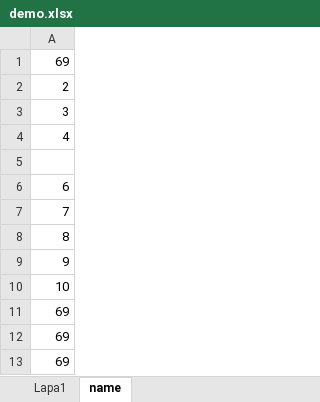
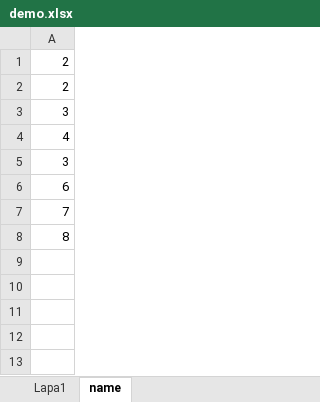
Before and after one commit to eenobai/BookingService, an Excel workbook: src/main/resources/demo.xlsx, sheet name, drawn as a sheet; values as stored, in another font and other column widths than the file's, no borders; the diff names each change by its address in the sheet, - before the commit and + after, or states it on an @@ line.

```diff
--- a/src/main/resources/demo.xlsx (sheet name)
+++ b/src/main/resources/demo.xlsx (sheet name)
-A1: 69
+A1: 2
-A5: (empty)
+A5: 3
-row 9: 9
-row 10: 10
-row 11: 69
-row 12: 69
-row 13: 69
```
Also changed, not shown: sheet Lapa1, src/main/resources/demoTicket.xlsx, target/classes/demo.xlsx, 15 other files.
